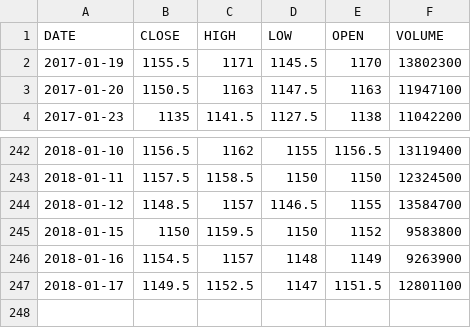
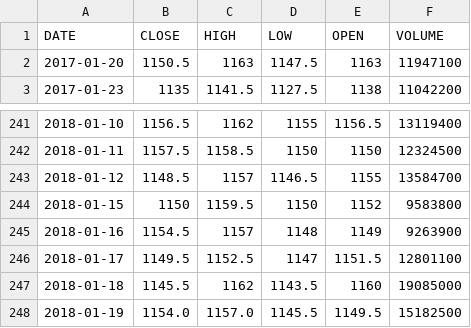
Before and after one commit to metatron/pythontest, a CSV file: 7201.csv, drawn as a sheet; only a part is shown, gaps mark what is left out; removed rows and columns are numbered as before the commit, all else as after; the diff names each change by its address in the sheet, - before the commit and + after, or states it on an @@ line.

```diff
--- a/7201.csv
+++ b/7201.csv
-row 2: 2017-01-19 | 1155.5 | 1171 | 1145.5 | 1170 | 13802300
+row 247: 2018-01-18 | 1145.5 | 1162 | 1143.5 | 1160 | 19085000
+row 248: 2018-01-19 | 1154.0 | 1157.0 | 1145.5 | 1149.5 | 15182500
```
Also changed, not shown: 3 other files.
